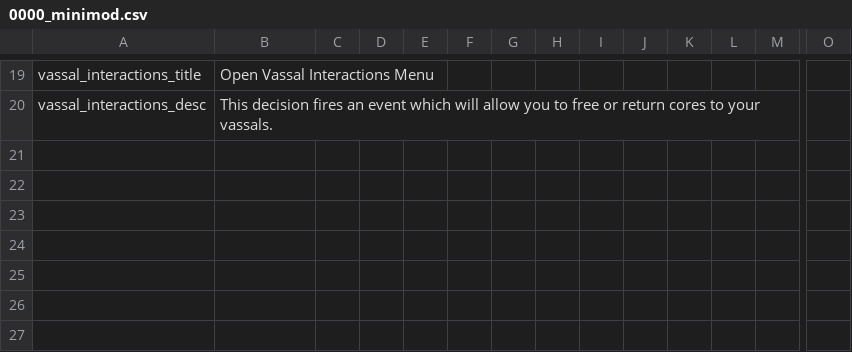
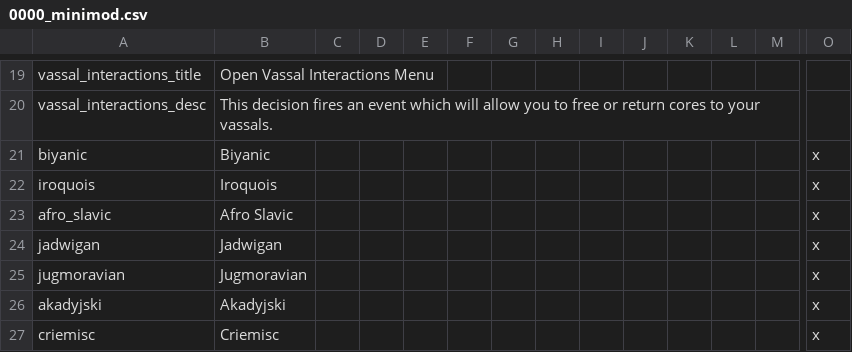
Before and after one commit to marselosgcc/The-Eastern-Brotherhood-Mod, a CSV file: ABC/localisation/0000_minimod.csv, drawn as a sheet; only a part is shown, gaps mark what is left out; rows hold the shown columns only; the diff names each change by its address in the sheet, - before the commit and + after, or states it on an @@ line.

Commit message:
Localization Cultures

```diff
--- a/ABC/localisation/0000_minimod.csv
+++ b/ABC/localisation/0000_minimod.csv
+row 21: biyanic | Biyanic |  |  |  |  |  |  |  |  |  |  |  | x
+row 22: iroquois | Iroquois |  |  |  |  |  |  |  |  |  |  |  | x
+row 23: afro_slavic | Afro Slavic |  |  |  |  |  |  |  |  |  |  |  | x
+row 24: jadwigan | Jadwigan |  |  |  |  |  |  |  |  |  |  |  | x
+row 25: jugmoravian | Jugmoravian |  |  |  |  |  |  |  |  |  |  |  | x
+row 26: akadyjski | Akadyjski |  |  |  |  |  |  |  |  |  |  |  | x
+row 27: criemisc | Criemisc |  |  |  |  |  |  |  |  |  |  |  | x
```
